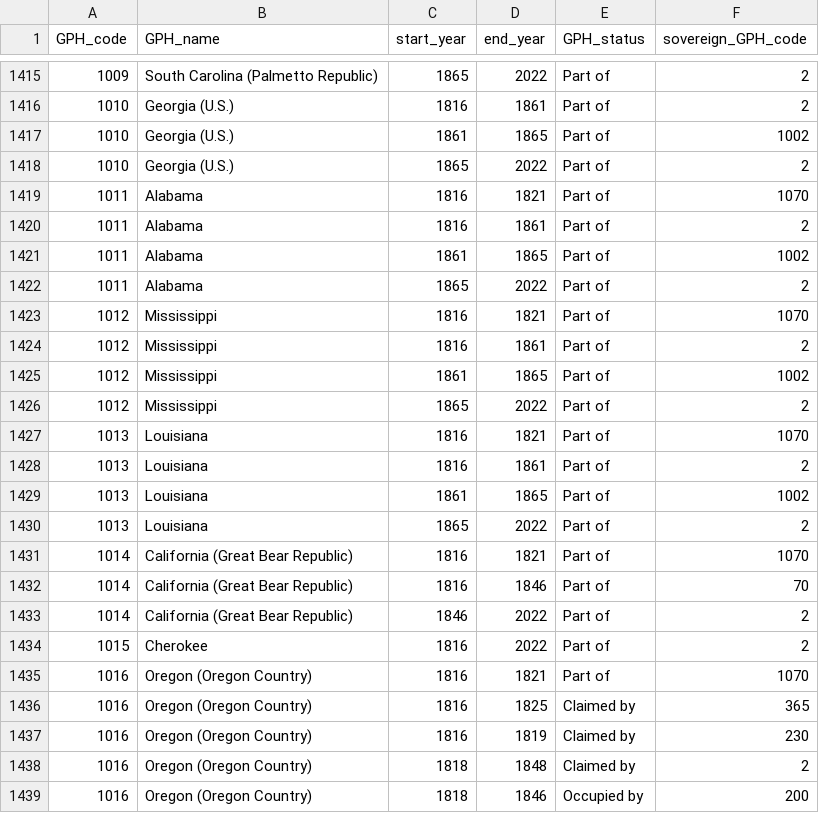
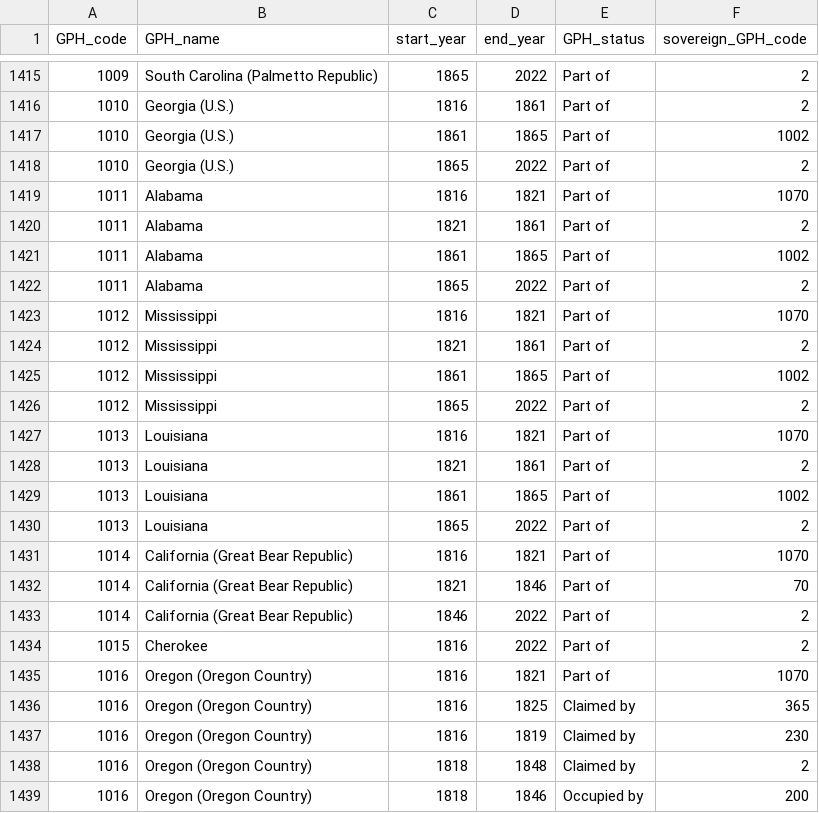
Before and after one commit to medialab/GeoPolHist, a CSV file: data/GeoPolHist_entities_status_over_time.csv, drawn as a sheet; only a part is shown, gaps mark what is left out; the diff covers the shown part only.

```diff
--- a/data/GeoPolHist_entities_status_over_time.csv
+++ b/data/GeoPolHist_entities_status_over_time.csv
@@ -1419,3 +1419,3 @@ GPH_code,GPH_name,start_year,end_year,GPH_status,sovereign_GPH_code
 1011,Alabama,1816,1821,Part of,1070
-1011,Alabama,1816,1861,Part of,2
+1011,Alabama,1821,1861,Part of,2
 1011,Alabama,1861,1865,Part of,1002
@@ -1423,3 +1423,3 @@ GPH_code,GPH_name,start_year,end_year,GPH_status,sovereign_GPH_code
 1012,Mississippi,1816,1821,Part of,1070
-1012,Mississippi,1816,1861,Part of,2
+1012,Mississippi,1821,1861,Part of,2
 1012,Mississippi,1861,1865,Part of,1002
@@ -1427,3 +1427,3 @@ GPH_code,GPH_name,start_year,end_year,GPH_status,sovereign_GPH_code
 1013,Louisiana,1816,1821,Part of,1070
-1013,Louisiana,1816,1861,Part of,2
+1013,Louisiana,1821,1861,Part of,2
 1013,Louisiana,1861,1865,Part of,1002
@@ -1431,3 +1431,3 @@ GPH_code,GPH_name,start_year,end_year,GPH_status,sovereign_GPH_code
 1014,California (Great Bear Republic),1816,1821,Part of,1070
-1014,California (Great Bear Republic),1816,1846,Part of,70
+1014,California (Great Bear Republic),1821,1846,Part of,70
 1014,California (Great Bear Republic),1846,2022,Part of,2
```
Also changed, not shown: 2 added rows, 4 removed rows and 6 edited cells elsewhere in this file, data/GeoPolHist_entities.csv.
